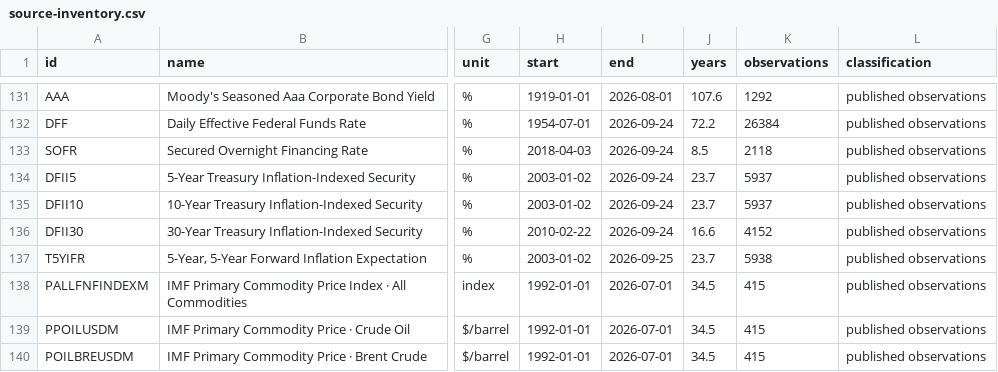
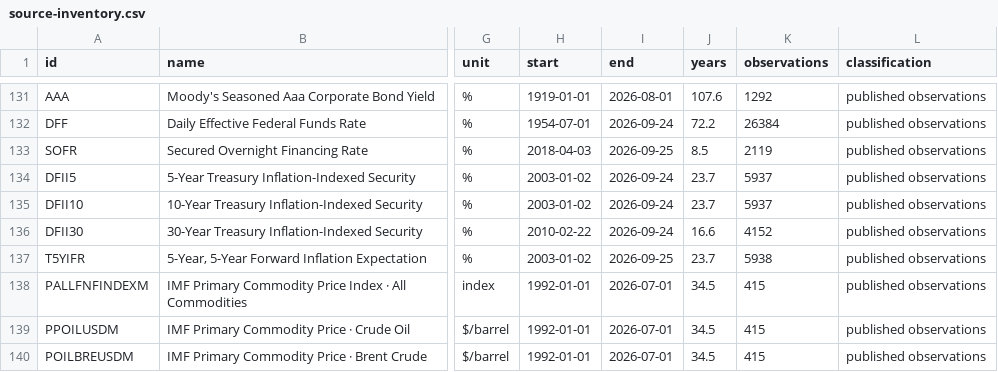
Before and after one commit to Hutch2064/macrotrace, a CSV file: public/data/source-inventory.csv, drawn as a sheet; only a part is shown, gaps mark what is left out; the diff names each change by its address in the sheet, - before the commit and + after, or states it on an @@ line.

```diff
--- a/public/data/source-inventory.csv
+++ b/public/data/source-inventory.csv
-I133 (end): 2026-09-24
+I133 (end): 2026-09-25
-K133 (observations): 2118
+K133 (observations): 2119
```
Also changed, not shown: 3 other files.
